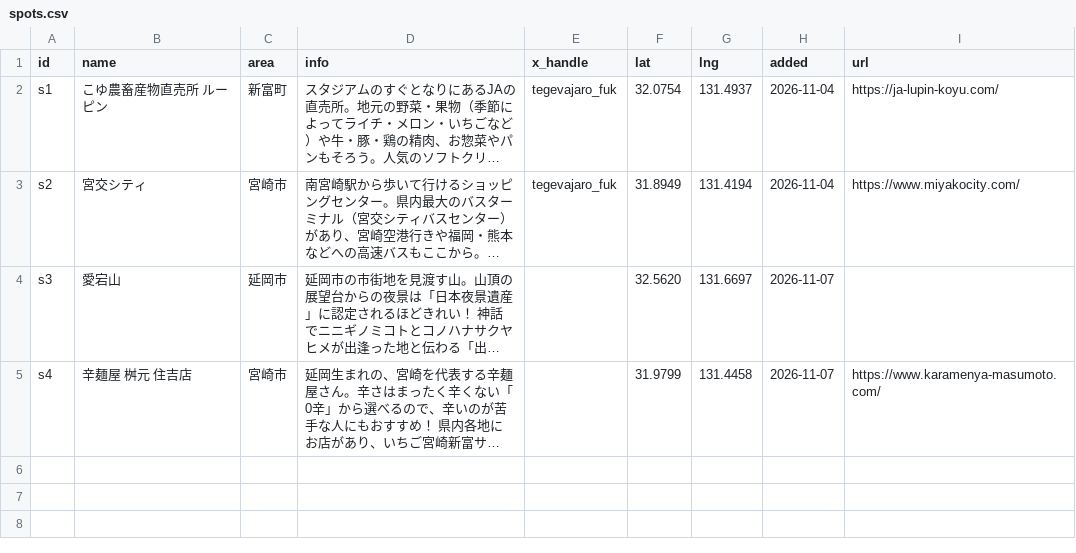
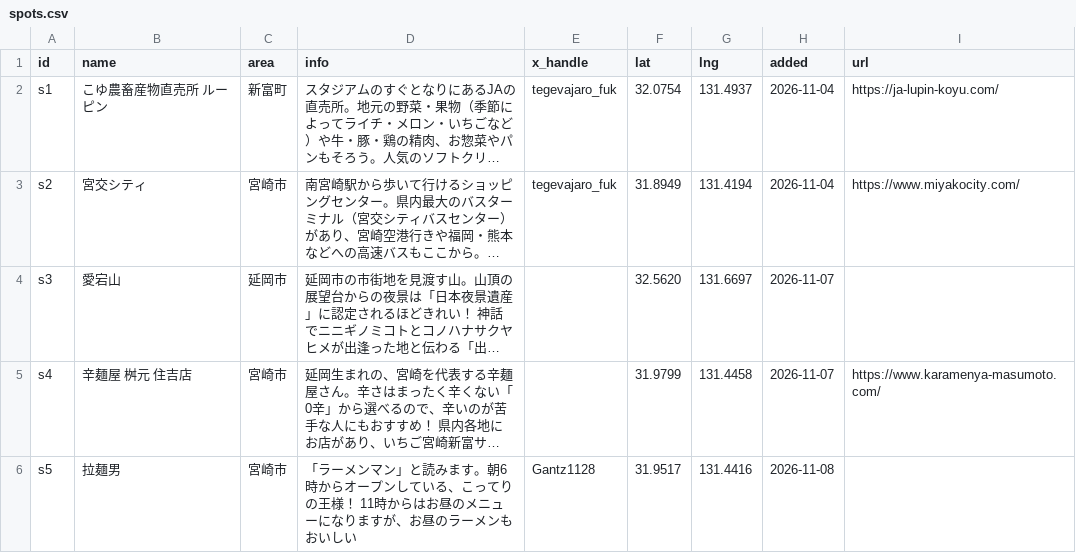
Before and after one commit to roastia/tegevajaro-stats, a CSV file: src/data/spots.csv, drawn as a sheet; long unchanged cells end in …; the diff names each change by its address in the sheet, - before the commit and + after, or states it on an @@ line.

```diff
--- a/src/data/spots.csv
+++ b/src/data/spots.csv
+row 6: s5 | 拉麺男 | 宮崎市 | 「ラーメンマン」と読みます。朝6時からオープンしている、こってりの王様！ 11時からはお昼のメニューになりますが、お昼のラーメンもおいしい | Gantz1128 | 31.9517 | 131.4416 | 2026-11-08
```
Also changed, not shown: 1 other file.
